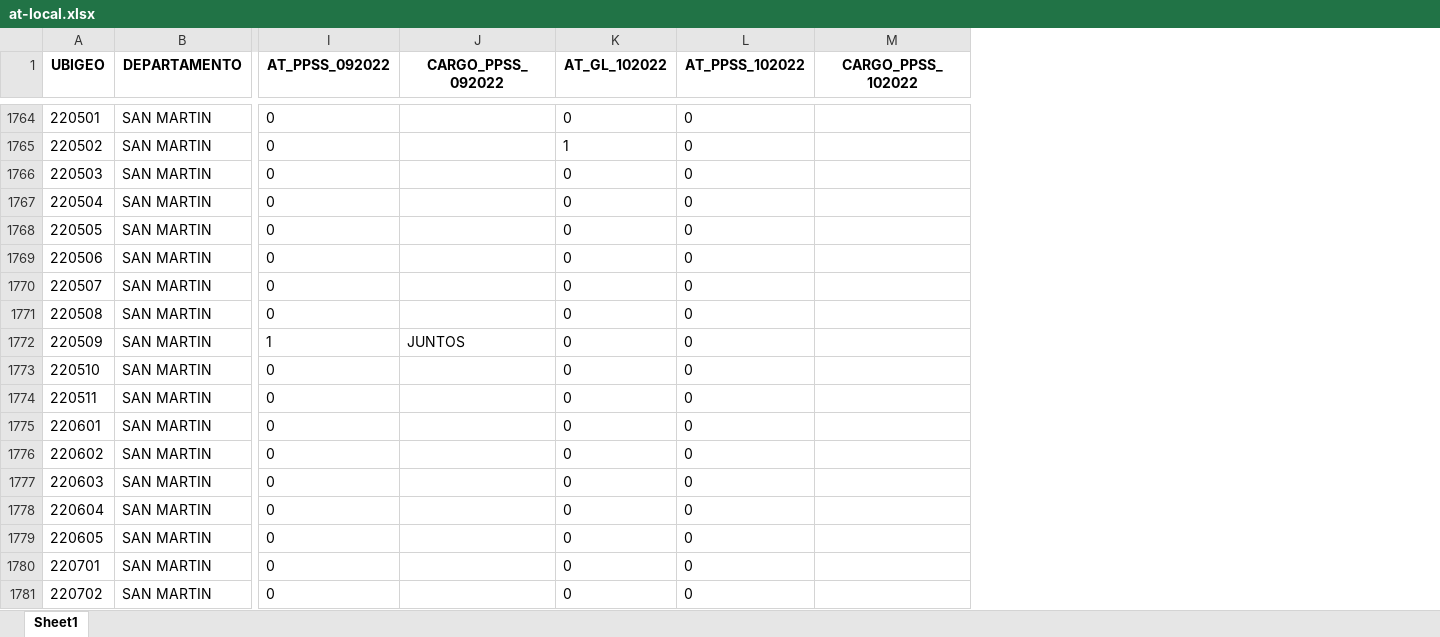
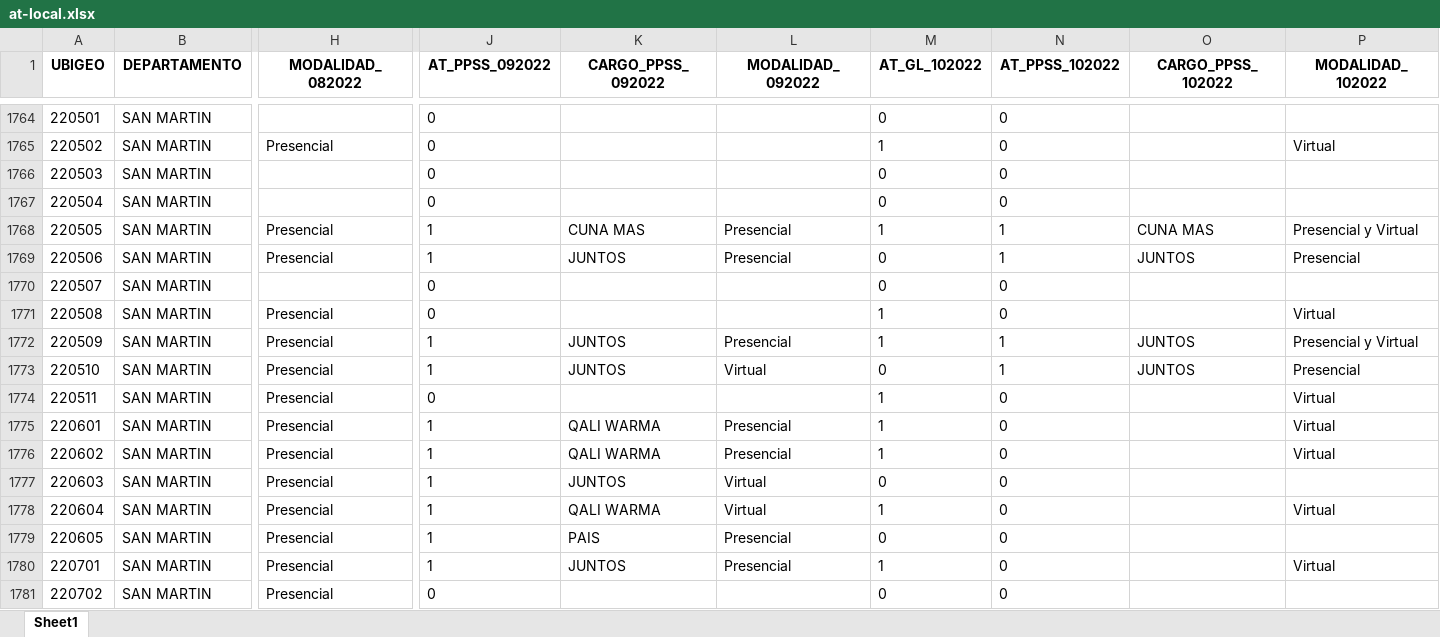
Before and after one commit to bmfazio/egtpi-gs-at, an Excel workbook: at-local.xlsx, sheet Sheet1, drawn as a sheet; only a part is shown, gaps mark what is left out; values as stored, in another font and other column widths than the file's, no borders; addresses are those after the commit; the diff covers the shown part only; the diff names each change by its address in the sheet, - before the commit and + after, or states it on an @@ line.

```diff
--- a/at-local.xlsx (sheet Sheet1)
+++ b/at-local.xlsx (sheet Sheet1)
+column H (MODALIDAD_082022), rows 1765-1781: Presencial |  |  | Presencial | Presencial |  | Presencial | Presencial | Presencial | Presencial | Presencial | Presencial | Presencial | Presencial | Presencial | Presencial | Presencial
+column L (MODALIDAD_092022), rows 1768-1780: Presencial | Presencial |  |  | Presencial | Virtual |  | Presencial | Presencial | Virtual | Virtual | Presencial | Presencial
+column P (MODALIDAD_102022), rows 1765-1780: Virtual |  |  | Presencial y Virtual | Presencial |  | Virtual | Presencial y Virtual | Presencial | Virtual | Virtual | Virtual |  | Virtual |  | Virtual
-J1768:J1769 (AT_PPSS_092022): 0
+J1768:J1769 (AT_PPSS_092022): 1
-K1768 (CARGO_PPSS_092022): (empty)
+K1768 (CARGO_PPSS_092022): CUNA MAS
-M1768 (AT_GL_102022): 0
+M1768 (AT_GL_102022): 1
-N1768:N1769 (AT_PPSS_102022): 0
+N1768:N1769 (AT_PPSS_102022): 1
-O1768 (CARGO_PPSS_102022): (empty)
+O1768 (CARGO_PPSS_102022): CUNA MAS
-K1769 (CARGO_PPSS_092022): (empty)
+K1769 (CARGO_PPSS_092022): JUNTOS
-O1769 (CARGO_PPSS_102022): (empty)
+O1769 (CARGO_PPSS_102022): JUNTOS
-M1771:M1772 (AT_GL_102022): 0
+M1771:M1772 (AT_GL_102022): 1
-N1772:N1773 (AT_PPSS_102022): 0
+N1772:N1773 (AT_PPSS_102022): 1
-O1772:O1773 (CARGO_PPSS_102022): (empty)
+O1772:O1773 (CARGO_PPSS_102022): JUNTOS
-J1773 (AT_PPSS_092022): 0
+J1773 (AT_PPSS_092022): 1
-K1773 (CARGO_PPSS_092022): (empty)
+K1773 (CARGO_PPSS_092022): JUNTOS
-M1774:M1776 (AT_GL_102022): 0
+M1774:M1776 (AT_GL_102022): 1
-J1775:J1780 (AT_PPSS_092022): 0
+J1775:J1780 (AT_PPSS_092022): 1
-K1775:K1776 (CARGO_PPSS_092022): (empty)
+K1775:K1776 (CARGO_PPSS_092022): QALI WARMA
-K1777 (CARGO_PPSS_092022): (empty)
+K1777 (CARGO_PPSS_092022): JUNTOS
-K1778 (CARGO_PPSS_092022): (empty)
+K1778 (CARGO_PPSS_092022): QALI WARMA
-M1778 (AT_GL_102022): 0
+M1778 (AT_GL_102022): 1
-K1779 (CARGO_PPSS_092022): (empty)
+K1779 (CARGO_PPSS_092022): PAIS
-K1780 (CARGO_PPSS_092022): (empty)
+K1780 (CARGO_PPSS_092022): JUNTOS
-M1780 (AT_GL_102022): 0
+M1780 (AT_GL_102022): 1
```
Also changed, not shown: 320 edited cells elsewhere in this sheet, _FUZZY-at-local-LISTO.xlsx, at-regional.xlsx, 2 other files.
